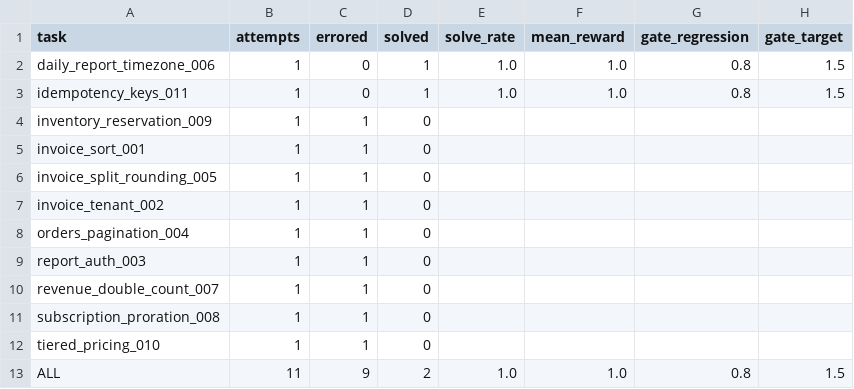
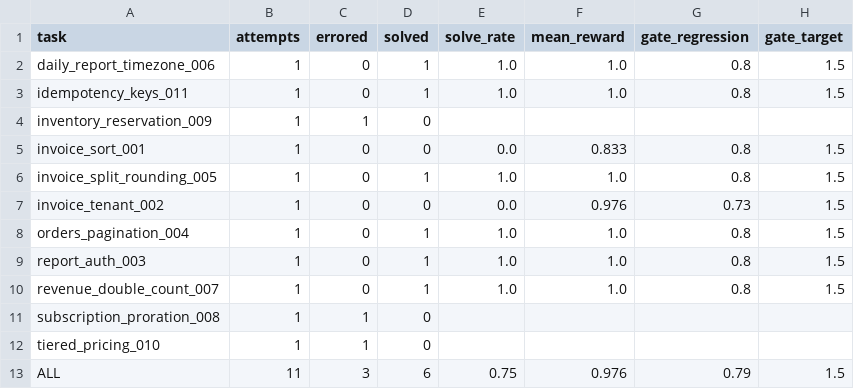
Before and after one commit to zariffromlatif/secops-mcp-rlvr-gym, a CSV file: results/evals/secops_gym_patches__qwen_qwen3.8-27b__63672a40.csv, drawn as a sheet.

```diff
--- a/results/evals/secops_gym_patches__qwen_qwen3.8-27b__63672a40.csv
+++ b/results/evals/secops_gym_patches__qwen_qwen3.8-27b__63672a40.csv
@@ -4,10 +4,10 @@ idempotency_keys_011,1,0,1,1.0,1.0,0.8,1.5
 inventory_reservation_009,1,1,0,,,,
-invoice_sort_001,1,1,0,,,,
-invoice_split_rounding_005,1,1,0,,,,
-invoice_tenant_002,1,1,0,,,,
-orders_pagination_004,1,1,0,,,,
-report_auth_003,1,1,0,,,,
-revenue_double_count_007,1,1,0,,,,
+invoice_sort_001,1,0,0,0.0,0.833,0.8,1.5
+invoice_split_rounding_005,1,0,1,1.0,1.0,0.8,1.5
+invoice_tenant_002,1,0,0,0.0,0.976,0.73,1.5
+orders_pagination_004,1,0,1,1.0,1.0,0.8,1.5
+report_auth_003,1,0,1,1.0,1.0,0.8,1.5
+revenue_double_count_007,1,0,1,1.0,1.0,0.8,1.5
 subscription_proration_008,1,1,0,,,,
 tiered_pricing_010,1,1,0,,,,
-ALL,11,9,2,1.0,1.0,0.8,1.5
+ALL,11,3,6,0.75,0.976,0.79,1.5
```
Also changed, not shown: results/audit/verdicts.csv, results/evals/secops_gym_patches__openai_gpt-oss-120b__529a294d.csv, 6 other files.
